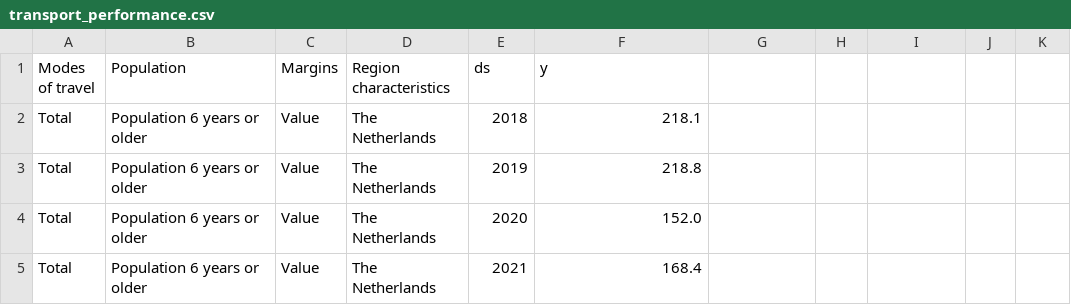
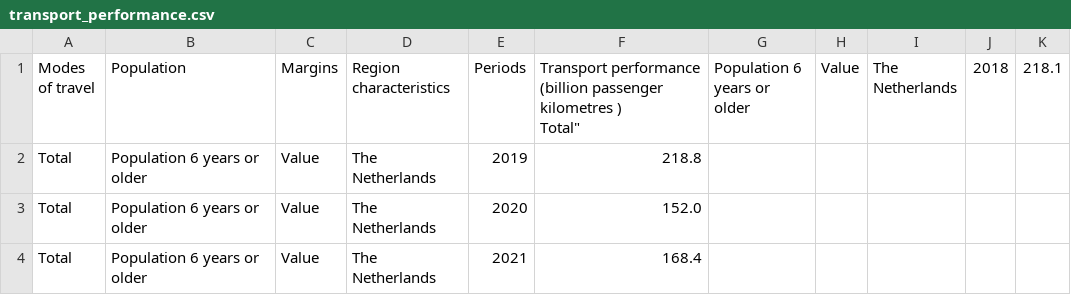
Before and after one commit to lucvanham8/TIL6022-Groupproject, a CSV file: Data/transport_performance.csv, drawn as a sheet; only a part is shown.

```diff
--- a/Data/transport_performance.csv
+++ b/Data/transport_performance.csv
@@ -1,3 +1,3 @@
-"Modes of travel";"Population";"Margins";"Region characteristics";"ds";"y"
-"Total";"Population 6 years or older";"Value";"The Netherlands";"2018";"   218.1"
+"Modes of travel";"Population";"Margins";"Region characteristics";"Periods";"Transport performance (billion passenger kilometres )
+"Total";"Population 6 years or older";"Value";"The Netherlands";"2018";"   218.1"
 "Total";"Population 6 years or older";"Value";"The Netherlands";"2019";"   218.8"
```
Also changed, not shown: 2 other files.
